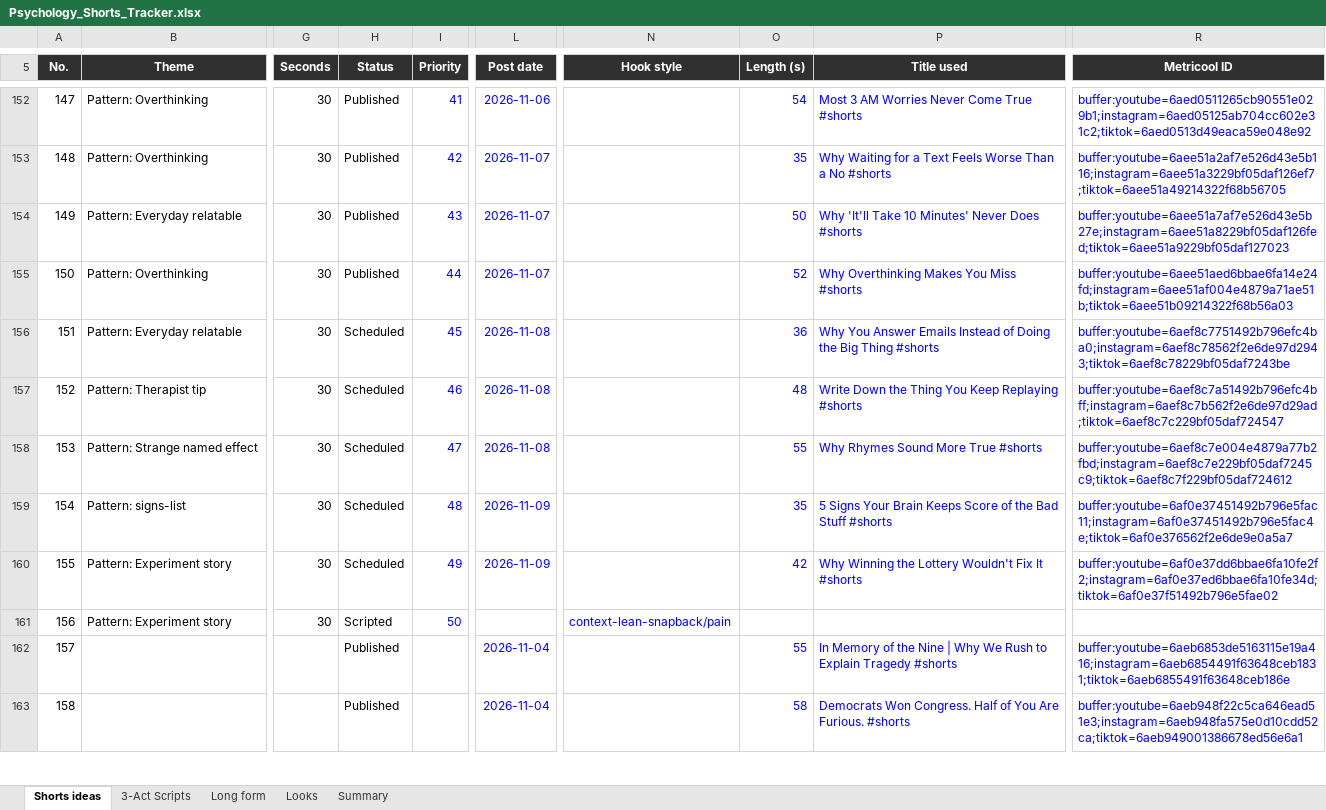
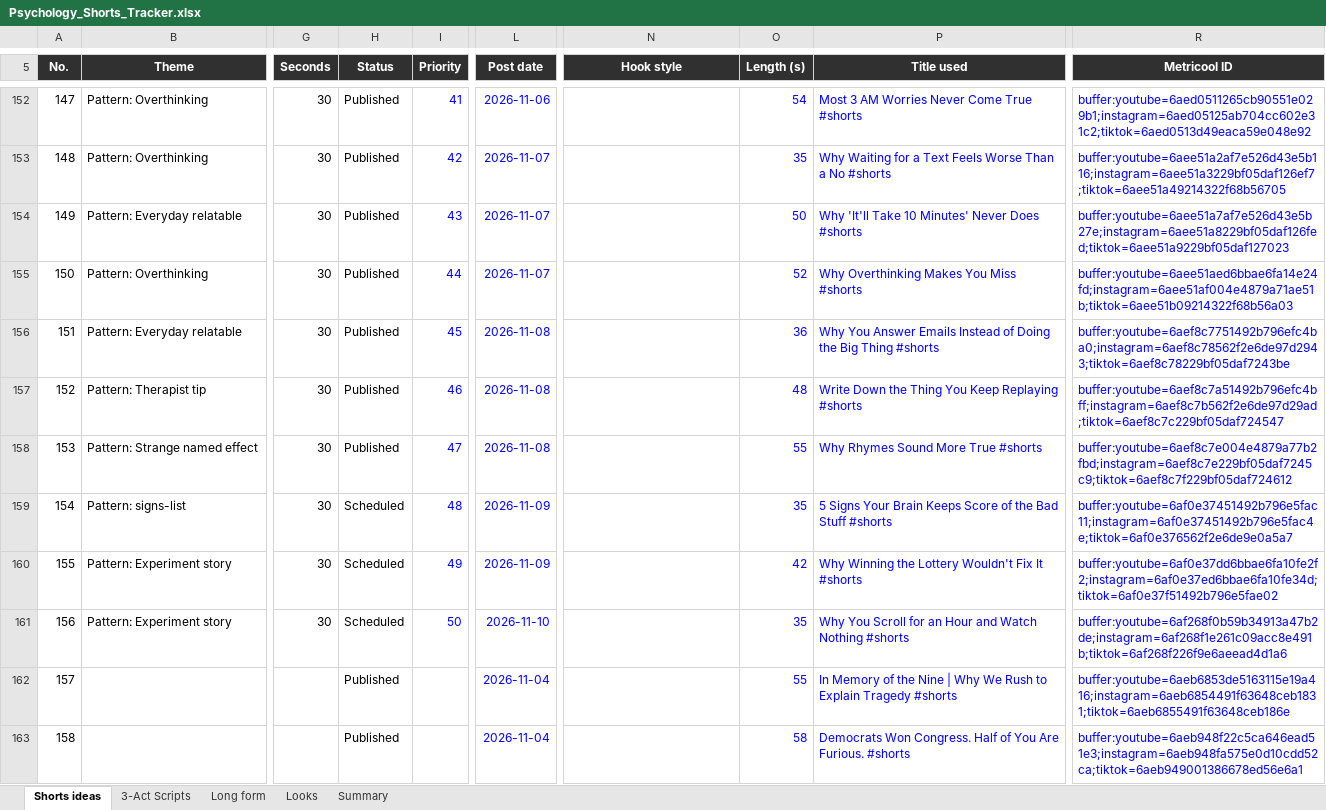
Before and after one commit to SamShark777/motion-as-code, an Excel workbook: shorts/Psychology_Shorts_Tracker.xlsx, sheet Shorts ideas, drawn as a sheet; only a part is shown, gaps mark what is left out; values as stored, in another font and other column widths than the file's, no borders; conditional formats and table styles not drawn; the diff covers the shown part only; the diff names each change by its address in the sheet, - before the commit and + after, or states it on an @@ line.

Commit message:
ci: scheduled 2026-11-10

```diff
--- a/shorts/Psychology_Shorts_Tracker.xlsx (sheet Shorts ideas)
+++ b/shorts/Psychology_Shorts_Tracker.xlsx (sheet Shorts ideas)
-H156:H158 (Status): Scheduled
+H156:H158 (Status): Published
-H161 (Status): Scripted
+H161 (Status): Scheduled
-L161 (Post date): (empty)
+L161 (Post date): 2026-11-10
-N161 (Hook style): context-lean-snapback/pain
+N161 (Hook style): (empty)
-O161 (Length (s)): (empty)
+O161 (Length (s)): 35
-P161 (Title used): (empty)
+P161 (Title used): Why You Scroll for an Hour and Watch Nothing #shorts
-R161 (Metricool ID): (empty)
+R161 (Metricool ID): buffer:youtube=6af268f0b59b34913a47b2de;instagram=6af268f1e261c09acc8e491b;tiktok=6af268f226f9e6aeead4d1a6
```
Also changed, not shown: 12 edited cells elsewhere in this sheet, 14 other files.
